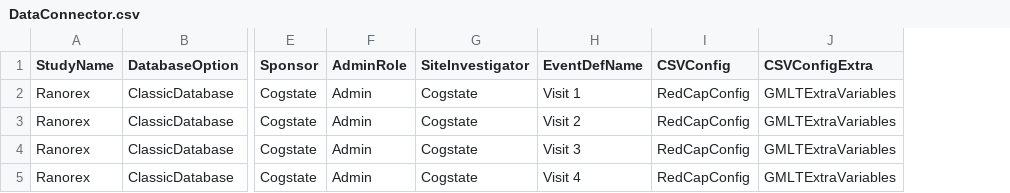
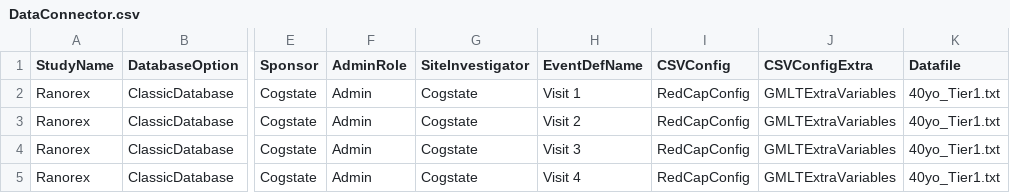
Before and after one commit to zchekir/dll, a CSV file: RedCapCloud/RedCapCloud/DataConnector.csv, drawn as a sheet; only a part is shown, gaps mark what is left out; the diff names each change by its address in the sheet, - before the commit and + after, or states it on an @@ line.

Commit message:
Improved RCC end to end script and added ability to upload data for the CBB

```diff
--- a/RedCapCloud/RedCapCloud/DataConnector.csv
+++ b/RedCapCloud/RedCapCloud/DataConnector.csv
+column K (Datafile), rows 2-5: all 40yo_Tier1.txt
```
Also changed, not shown: RedCapCloud/RedCapCloud/CSPConnector.csv, 23 other files.
